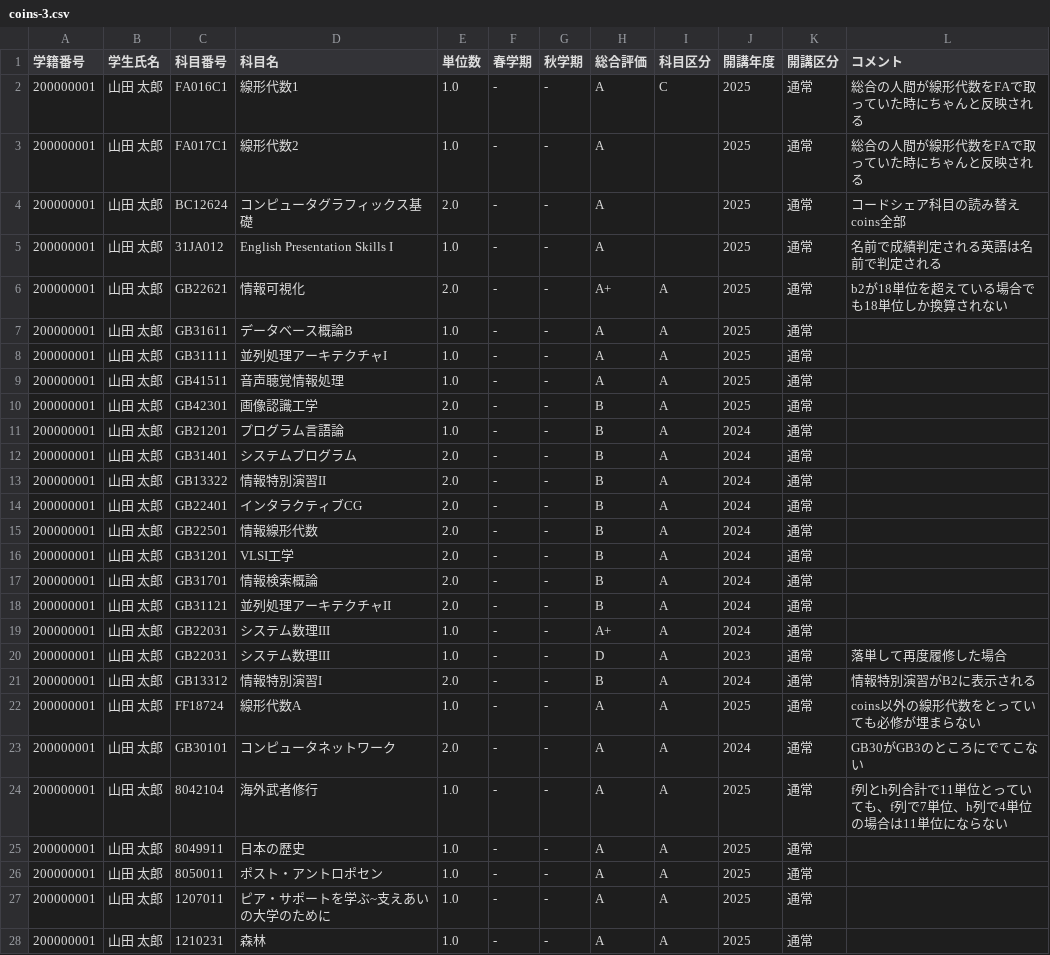
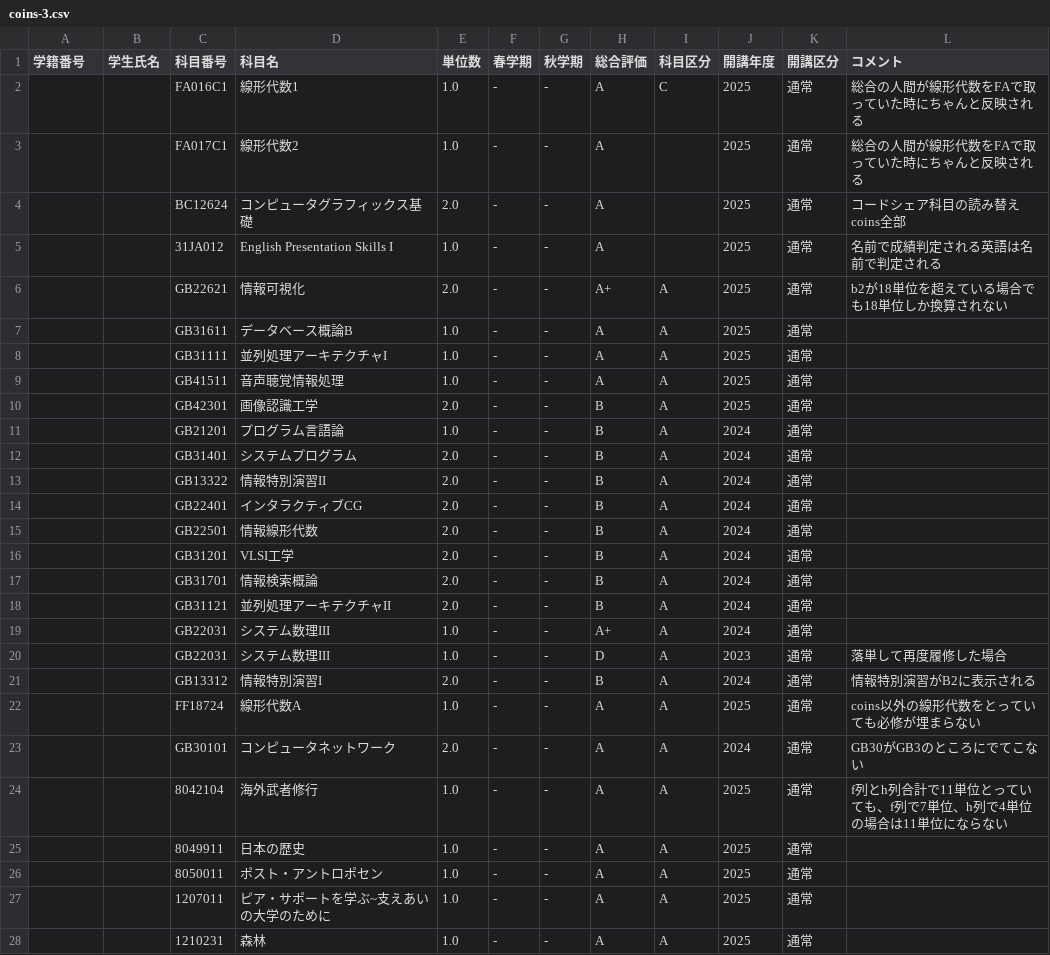
Before and after one commit to enpitut2023/yosano-akiko, a CSV file: grade-csvs/2023/coins-3.csv, drawn as a sheet; only a part is shown; the diff covers the shown part only.

```diff
--- a/grade-csvs/2023/coins-3.csv
+++ b/grade-csvs/2023/coins-3.csv
@@ -1,28 +1,28 @@
 "学籍番号","学生氏名","科目番号","科目名 ","単位数","春学期","秋学期","総合評価","科目区分","開講年度","開講区分","コメント"
-"200000001","山田 太郎","FA016C1","線形代数1"," 1.0","-","-","A","C","2025","通常","総合の人間が線形代数をFAで取っていた時にちゃんと反映される"
-"200000001","山田 太郎","FA017C1","線形代数2"," 1.0","-","-","A","","2025","通常","総合の人間が線形代数をFAで取っていた時にちゃんと反映される"
-"200000001","山田 太郎","BC12624","コンピュータグラフィックス基礎"," 2.0","-","-","A","","2025","通常","コードシェア科目の読み替えcoins全部"
-"200000001","山田 太郎","31JA012","English Presentation Skills I"," 1.0","-","-","A","","2025","通常","名前で成績判定される英語は名前で判定される"
-"200000001","山田 太郎","GB22621","情報可視化"," 2.0","-","-","A+","A","2025","通常","b2が18単位を超えている場合でも18単位しか換算されない"
-"200000001","山田 太郎","GB31611","データベース概論B"," 1.0","-","-","A","A","2025","通常",""
-"200000001","山田 太郎","GB31111","並列処理アーキテクチャI"," 1.0","-","-","A","A","2025","通常",""
-"200000001","山田 太郎","GB41511","音声聴覚情報処理"," 1.0","-","-","A","A","2025","通常",""
-"200000001","山田 太郎","GB42301","画像認識工学"," 2.0","-","-","B","A","2025","通常",""
-"200000001","山田 太郎","GB21201","プログラム言語論"," 1.0","-","-","B","A","2024","通常",""
-"200000001","山田 太郎","GB31401","システムプログラム"," 2.0","-","-","B","A","2024","通常",""
-"200000001","山田 太郎","GB13322","情報特別演習II"," 2.0","-","-","B","A","2024","通常",""
-"200000001","山田 太郎","GB22401","インタラクティブCG"," 2.0","-","-","B","A","2024","通常",""
-"200000001","山田 太郎","GB22501","情報線形代数"," 2.0","-","-","B","A","2024","通常",""
-"200000001","山田 太郎","GB31201","VLSI工学"," 2.0","-","-","B","A","2024","通常",""
-"200000001","山田 太郎","GB31701","情報検索概論"," 2.0","-","-","B","A","2024","通常",""
-"200000001","山田 太郎","GB31121","並列処理アーキテクチャII"," 2.0","-","-","B","A","2024","通常",""
-"200000001","山田 太郎","GB22031","システム数理III"," 1.0","-","-","A+","A","2024","通常",""
-"200000001","山田 太郎","GB22031","システム数理III"," 1.0","-","-","D","A","2023","通常","落単して再度履修した場合"
-"200000001","山田 太郎","GB13312","情報特別演習I"," 2.0","-","-","B","A","2024","通常","情報特別演習がB2に表示される"
-"200000001","山田 太郎","FF18724","線形代数A"," 1.0","-","-","A","A","2025","通常","coins以外の線形代数をとっていても必修が埋まらない"
-"200000001","山田 太郎","GB30101","コンピュータネットワーク"," 2.0","-","-","A","A","2024","通常","GB30がGB3のところにでてこない"
-"200000001","山田 太郎","8042104","海外武者修行"," 1.0","-","-","A","A","2025","通常","f列とh列合計で11単位とっていても、f列で7単位、h列で4単位の場合は11単位にならない"
-"200000001","山田 太郎","8049911","日本の歴史"," 1.0","-","-","A","A","2025","通常",""
-"200000001","山田 太郎","8050011","ポスト・アントロポセン"," 1.0","-","-","A","A","2025","通常",""
-"200000001","山田 太郎","1207011","ピア・サポートを学ぶ~支えあいの大学のために"," 1.0","-","-","A","A","2025","通常",""
-"200000001","山田 太郎","1210231","森林"," 1.0","-","-","A","A","2025","通常",""
+"","","FA016C1","線形代数1"," 1.0","-","-","A","C","2025","通常","総合の人間が線形代数をFAで取っていた時にちゃんと反映される"
+"","","FA017C1","線形代数2"," 1.0","-","-","A","","2025","通常","総合の人間が線形代数をFAで取っていた時にちゃんと反映される"
+"","","BC12624","コンピュータグラフィックス基礎"," 2.0","-","-","A","","2025","通常","コードシェア科目の読み替えcoins全部"
+"","","31JA012","English Presentation Skills I"," 1.0","-","-","A","","2025","通常","名前で成績判定される英語は名前で判定される"
+"","","GB22621","情報可視化"," 2.0","-","-","A+","A","2025","通常","b2が18単位を超えている場合でも18単位しか換算されない"
+"","","GB31611","データベース概論B"," 1.0","-","-","A","A","2025","通常",""
+"","","GB31111","並列処理アーキテクチャI"," 1.0","-","-","A","A","2025","通常",""
+"","","GB41511","音声聴覚情報処理"," 1.0","-","-","A","A","2025","通常",""
+"","","GB42301","画像認識工学"," 2.0","-","-","B","A","2025","通常",""
+"","","GB21201","プログラム言語論"," 1.0","-","-","B","A","2024","通常",""
+"","","GB31401","システムプログラム"," 2.0","-","-","B","A","2024","通常",""
+"","","GB13322","情報特別演習II"," 2.0","-","-","B","A","2024","通常",""
+"","","GB22401","インタラクティブCG"," 2.0","-","-","B","A","2024","通常",""
+"","","GB22501","情報線形代数"," 2.0","-","-","B","A","2024","通常",""
+"","","GB31201","VLSI工学"," 2.0","-","-","B","A","2024","通常",""
+"","","GB31701","情報検索概論"," 2.0","-","-","B","A","2024","通常",""
+"","","GB31121","並列処理アーキテクチャII"," 2.0","-","-","B","A","2024","通常",""
+"","","GB22031","システム数理III"," 1.0","-","-","A+","A","2024","通常",""
+"","","GB22031","システム数理III"," 1.0","-","-","D","A","2023","通常","落単して再度履修した場合"
+"","","GB13312","情報特別演習I"," 2.0","-","-","B","A","2024","通常","情報特別演習がB2に表示される"
+"","","FF18724","線形代数A"," 1.0","-","-","A","A","2025","通常","coins以外の線形代数をとっていても必修が埋まらない"
+"","","GB30101","コンピュータネットワーク"," 2.0","-","-","A","A","2024","通常","GB30がGB3のところにでてこない"
+"","","8042104","海外武者修行"," 1.0","-","-","A","A","2025","通常","f列とh列合計で11単位とっていても、f列で7単位、h列で4単位の場合は11単位にならない"
+"","","8049911","日本の歴史"," 1.0","-","-","A","A","2025","通常",""
+"","","8050011","ポスト・アントロポセン"," 1.0","-","-","A","A","2025","通常",""
+"","","1207011","ピア・サポートを学ぶ~支えあいの大学のために"," 1.0","-","-","A","A","2025","通常",""
+"","","1210231","森林"," 1.0","-","-","A","A","2025","通常",""
```
Also changed, not shown: 16 edited cells elsewhere in this file, grade-csvs/2023/coins-2.csv, 9 other files.
